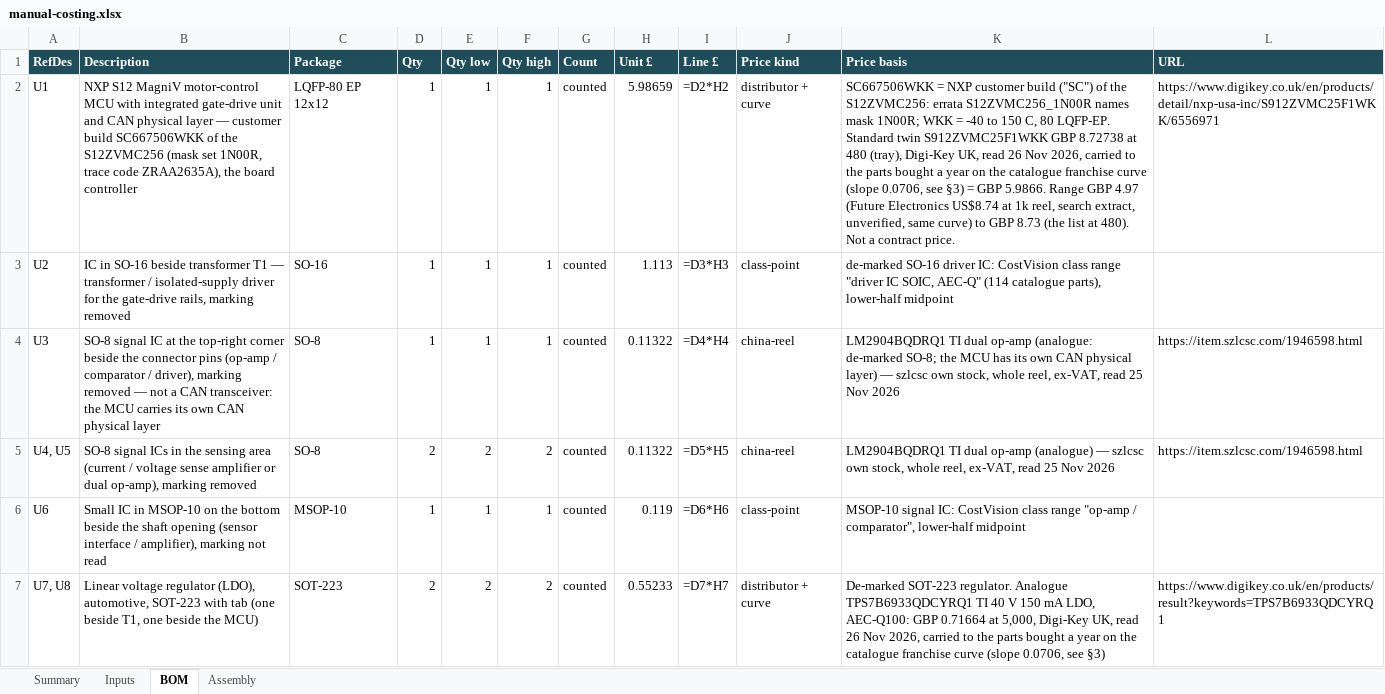
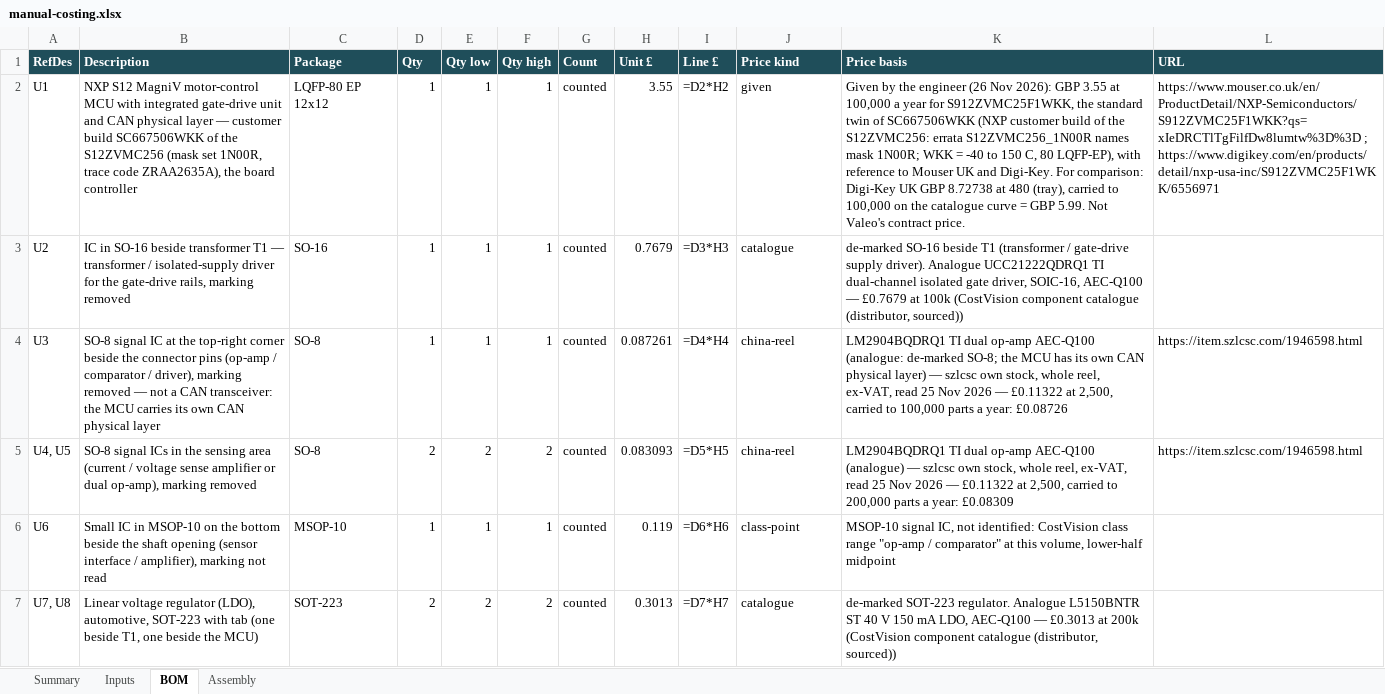
Before and after one commit to bhosaleavinash546/leamington-marathi, an Excel workbook: calculator/scripts/supercharger-pcb-2026-11-26/manual-costing.xlsx, sheet BOM, drawn as a sheet; only a part is shown; values as stored, in another font and other column widths than the file's, no borders; formulas without a stored value are shown as written; the diff covers the shown part only; the diff names each change by its address in the sheet, - before the commit and + after, or states it on an @@ line.

```diff
--- a/calculator/scripts/supercharger-pcb-2026-11-26/manual-costing.xlsx (sheet BOM)
+++ b/calculator/scripts/supercharger-pcb-2026-11-26/manual-costing.xlsx (sheet BOM)
-H2 (Unit £): 5.98659
+H2 (Unit £): 3.55
-J2 (Price kind): distributor + curve
+J2 (Price kind): given
-K2 (Price basis): SC667506WKK = NXP customer build ("SC") of the S12ZVMC256: errata S12ZVMC256_1N00R names mask 1N00R; WKK = -40 to 150 C, 80 LQFP-EP. Standard twin S912ZVMC25F1WKK GBP 8.72738 at 480 (tray), Digi-Key UK, read 26 Nov 2026, carried to the parts bought a year on the catalogue franchise curve (slope 0.0706, see §3) = GBP 5.9866. Range GBP 4.97 (Future Electronics US$8.74 at 1k reel, search extract, unverified, same curve) to GBP 8.73 (the list at 480). Not a contract price.
+K2 (Price basis): Given by the engineer (26 Nov 2026): GBP 3.55 at 100,000 a year for S912ZVMC25F1WKK, the standard twin of SC667506WKK (NXP customer build of the S12ZVMC256: errata S12ZVMC256_1N00R names mask 1N00R; WKK = -40 to 150 C, 80 LQFP-EP), with reference to Mouser UK and Digi-Key. For comparison: Digi-Key UK GBP 8.72738 at 480 (tray), carried to 100,000 on the catalogue curve = GBP 5.99. Not Valeo's contract price.
-L2 (URL): https://www.digikey.co.uk/en/products/detail/nxp-usa-inc/S912ZVMC25F1WKK/6556971
+L2 (URL): https://www.mouser.co.uk/en/ProductDetail/NXP-Semiconductors/S912ZVMC25F1WKK?qs=xIeDRCTlTgFilfDw8lumtw%3D%3D ; https://www.digikey.com/en/products/detail/nxp-usa-inc/S912ZVMC25F1WKK/6556971
-H3 (Unit £): 1.113
+H3 (Unit £): 0.7679
-J3 (Price kind): class-point
+J3 (Price kind): catalogue
-K3 (Price basis): de-marked SO-16 driver IC: CostVision class range "driver IC SOIC, AEC-Q" (114 catalogue parts), lower-half midpoint
+K3 (Price basis): de-marked SO-16 beside T1 (transformer / gate-drive supply driver). Analogue UCC21222QDRQ1 TI dual-channel isolated gate driver, SOIC-16, AEC-Q100 — £0.7679 at 100k (CostVision component catalogue (distributor, sourced))
-H4 (Unit £): 0.11322
+H4 (Unit £): 0.087261
-K4 (Price basis): …dual op-amp (analogue: de-marked SO-8; the MCU has its own CAN physical layer) — szlcsc own stock, whole reel, ex-VAT, read 25 Nov 2026
+K4 (Price basis): …dual op-amp AEC-Q100 (analogue: de-marked SO-8; the MCU has its own CAN physical layer) — szlcsc own stock, whole reel, ex-VAT, read 25 Nov 2026 — £0.11322 at 2,500, carried to 100,000 parts a year: £0.08726
-H5 (Unit £): 0.11322
+H5 (Unit £): 0.083093
-K5 (Price basis): …dual op-amp (analogue) — szlcsc own stock, whole reel, ex-VAT, read 25 Nov 2026
+K5 (Price basis): …dual op-amp AEC-Q100 (analogue) — szlcsc own stock, whole reel, ex-VAT, read 25 Nov 2026 — £0.11322 at 2,500, carried to 200,000 parts a year: £0.08309
-K6 (Price basis): MSOP-10 signal IC: CostVision class range "op-amp / comparator", lower-half midpoint
+K6 (Price basis): MSOP-10 signal IC, not identified: CostVision class range "op-amp / comparator" at this volume, lower-half midpoint
-H7 (Unit £): 0.55233
+H7 (Unit £): 0.3013
-J7 (Price kind): distributor + curve
+J7 (Price kind): catalogue
-K7 (Price basis): De-marked SOT-223 regulator. Analogue TPS7B6933QDCYRQ1 TI 40 V 150 mA LDO, AEC-Q100: GBP 0.71664 at 5,000, Digi-Key UK, read 26 Nov 2026, carried to the parts bought a year on the catalogue franchise curve (slope 0.0706, see §3)
+K7 (Price basis): de-marked SOT-223 regulator. Analogue L5150BNTR ST 40 V 150 mA LDO, AEC-Q100 — £0.3013 at 200k (CostVision component catalogue (distributor, sourced))
-L7 (URL): https://www.digikey.co.uk/en/products/result?keywords=TPS7B6933QDCYRQ1
+L7 (URL): (empty)
```
Also changed, not shown: 54 edited cells elsewhere in this sheet, 6 other files.
